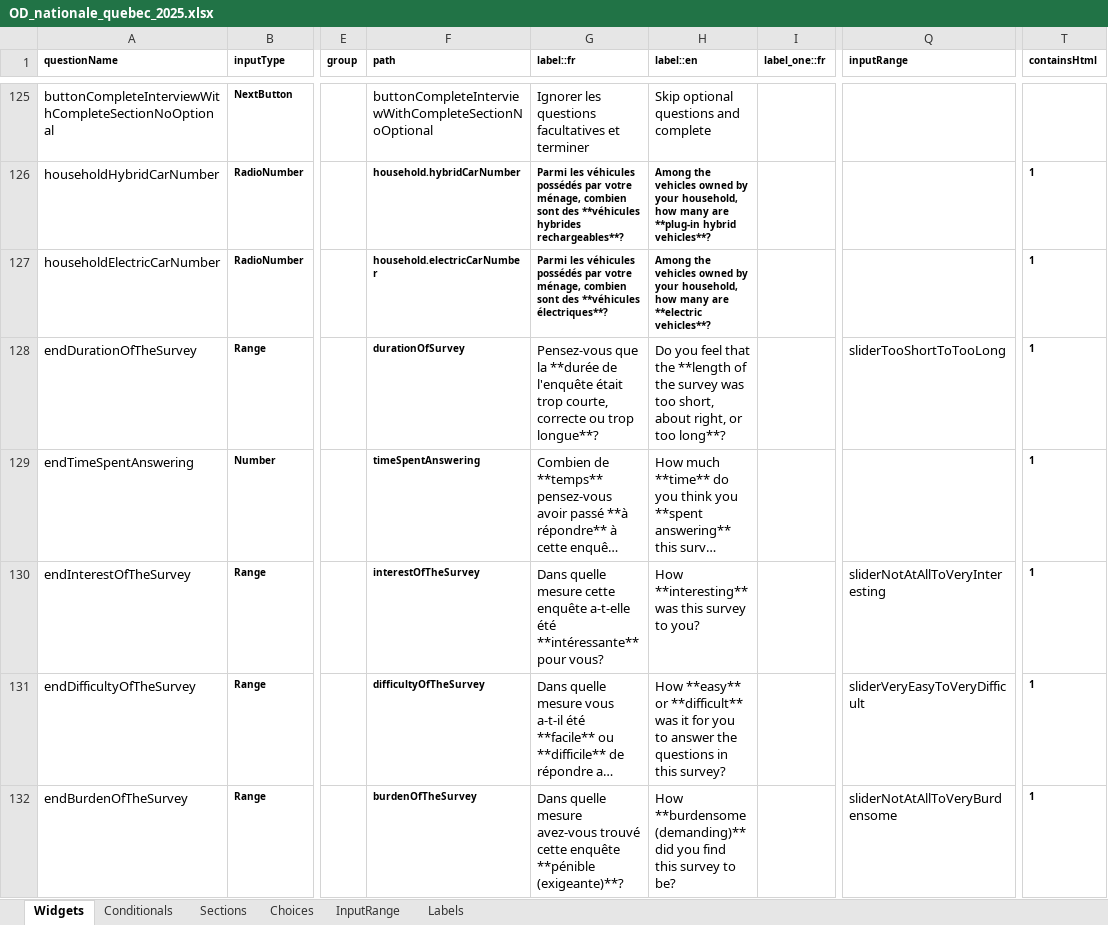
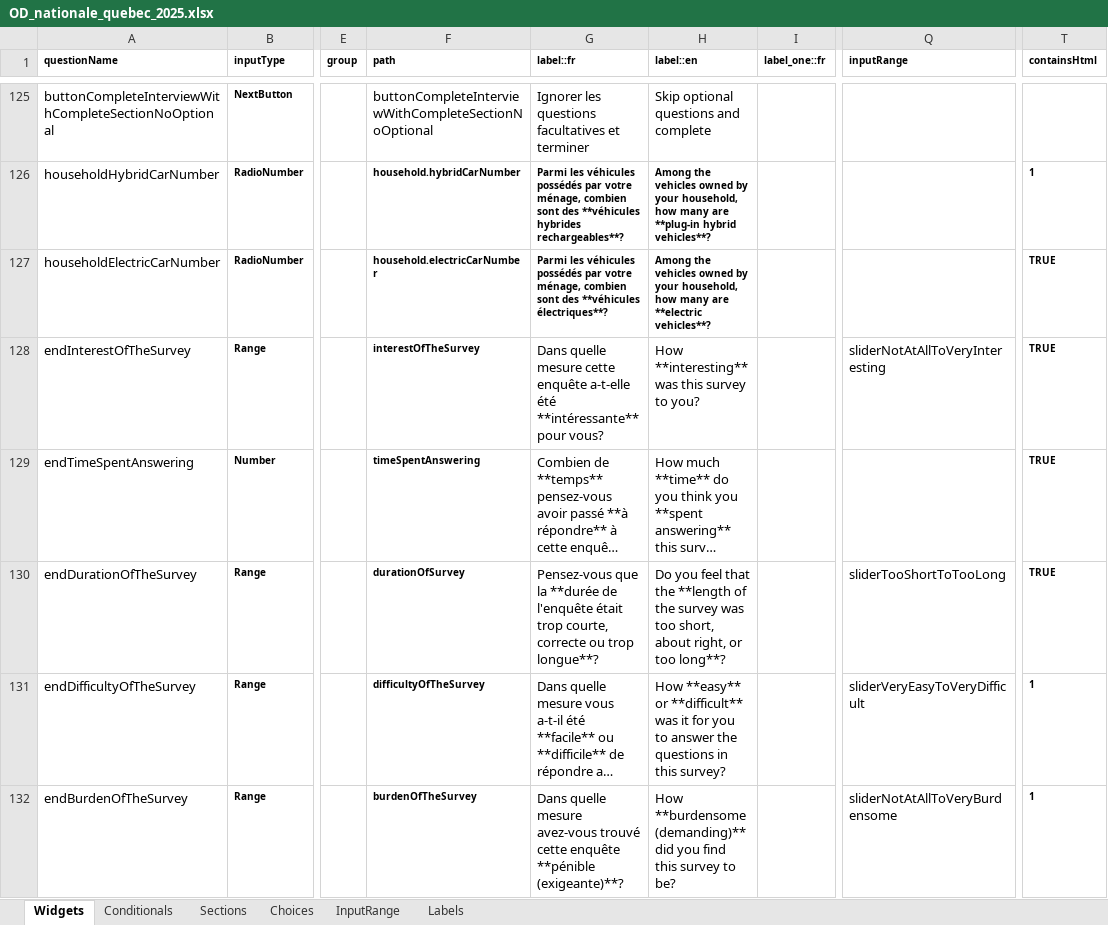
Before and after one commit to chairemobilite/od_nationale_quebec, an Excel workbook: survey/references/OD_nationale_quebec_2025.xlsx, sheet Widgets, drawn as a sheet; only a part is shown, gaps mark what is left out; long unchanged cells end in …; values as stored, in another font and other column widths than the file's, no borders; charts and pictures and conditional formats not drawn; the diff covers the shown part only; the diff names each change by its address in the sheet, - before the commit and + after, or states it on an @@ line.

Commit message:
Questions: Change the order of some questions in the end section
Fix: #227.
Now all the green-yellow-red range questions are together, and the red-yellow-green question is alone to help the user response.

```diff
--- a/survey/references/OD_nationale_quebec_2025.xlsx (sheet Widgets)
+++ b/survey/references/OD_nationale_quebec_2025.xlsx (sheet Widgets)
-T127:T130 (containsHtml): 1
+T127:T130 (containsHtml): TRUE
-A128 (questionName): endDurationOfTheSurvey
+A128 (questionName): endInterestOfTheSurvey
-F128 (path): durationOfSurvey
+F128 (path): interestOfTheSurvey
-G128 (label::fr): Pensez-vous que la **durée de l'enquête était trop courte, correcte ou trop longue**?
+G128 (label::fr): Dans quelle mesure cette enquête a-t-elle été **intéressante** pour vous?
-H128 (label::en): Do you feel that the **length of the survey was too short, about right, or too long**?
+H128 (label::en): How **interesting** was this survey to you?
-Q128 (inputRange): sliderTooShortToTooLong
+Q128 (inputRange): sliderNotAtAllToVeryInteresting
-A130 (questionName): endInterestOfTheSurvey
+A130 (questionName): endDurationOfTheSurvey
-F130 (path): interestOfTheSurvey
+F130 (path): durationOfSurvey
-G130 (label::fr): Dans quelle mesure cette enquête a-t-elle été **intéressante** pour vous?
+G130 (label::fr): Pensez-vous que la **durée de l'enquête était trop courte, correcte ou trop longue**?
-H130 (label::en): How **interesting** was this survey to you?
+H130 (label::en): Do you feel that the **length of the survey was too short, about right, or too long**?
-Q130 (inputRange): sliderNotAtAllToVeryInteresting
+Q130 (inputRange): sliderTooShortToTooLong
```
Also changed, not shown: 1 edited cell and cell formats elsewhere in this sheet, 10 other files.
